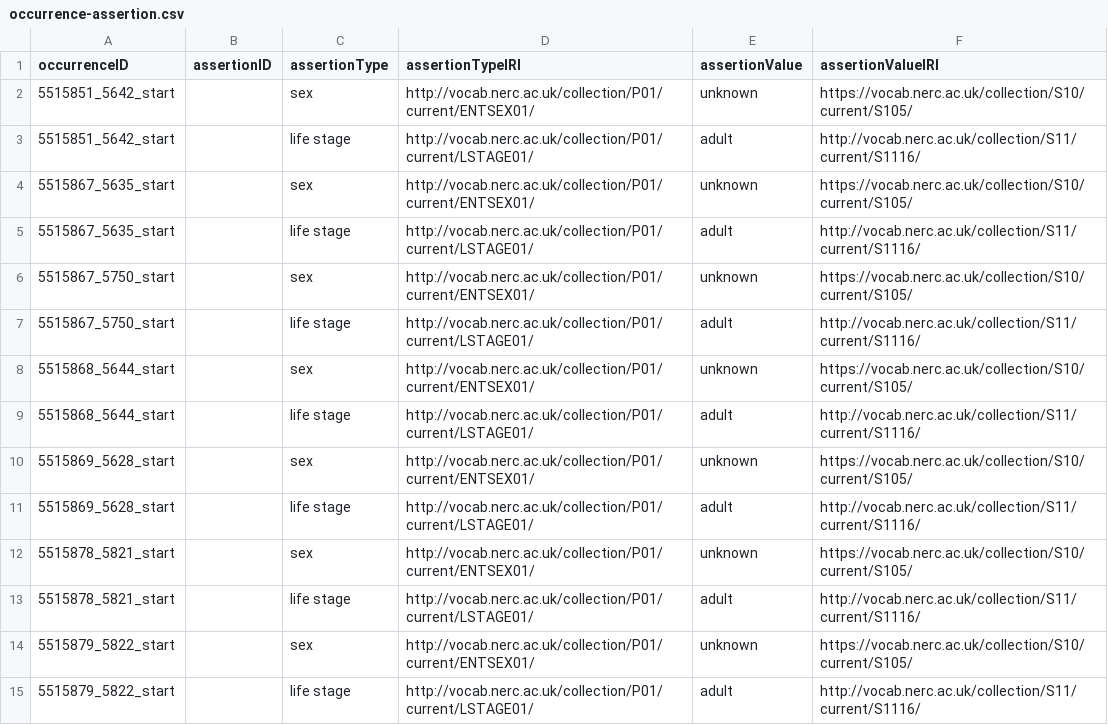
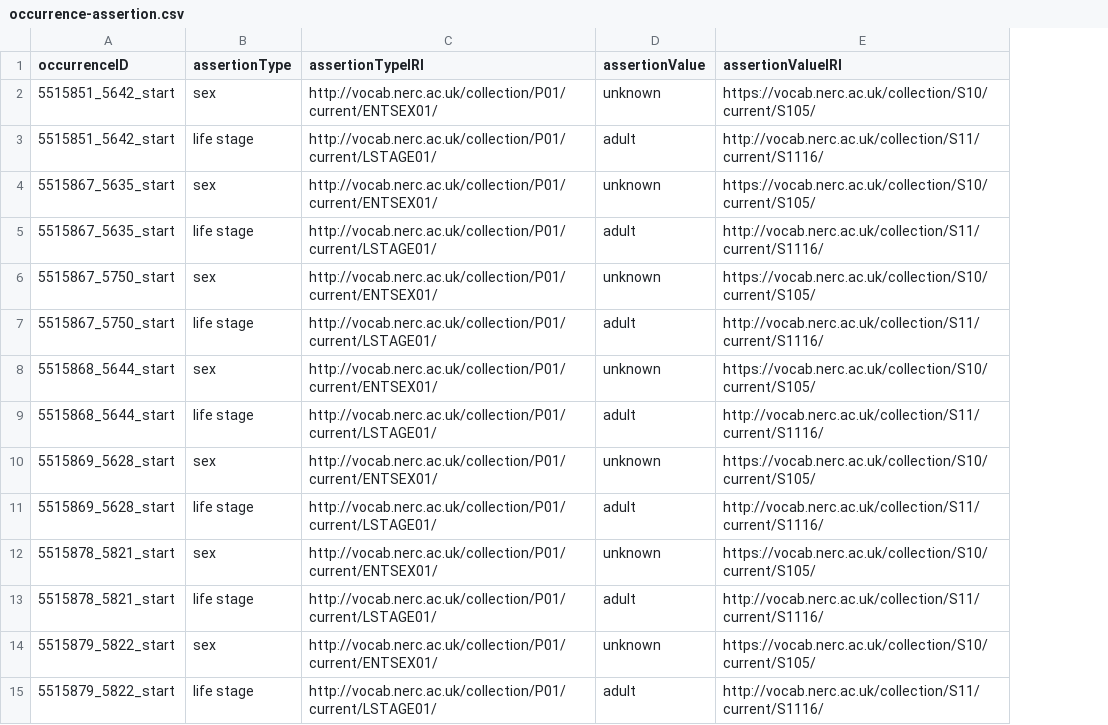
Before and after one commit to ymgan/dwc-dp-examples, a CSV file: observation/bird-tracking/output_data/occurrence-assertion.csv, drawn as a sheet; the diff names each change by its address in the sheet, - before the commit and + after, or states it on an @@ line.

Commit message:
Drop assertionID

```diff
--- a/observation/bird-tracking/output_data/occurrence-assertion.csv
+++ b/observation/bird-tracking/output_data/occurrence-assertion.csv
-column B (assertionID), empty
```
Also changed, not shown: 1 other file.
